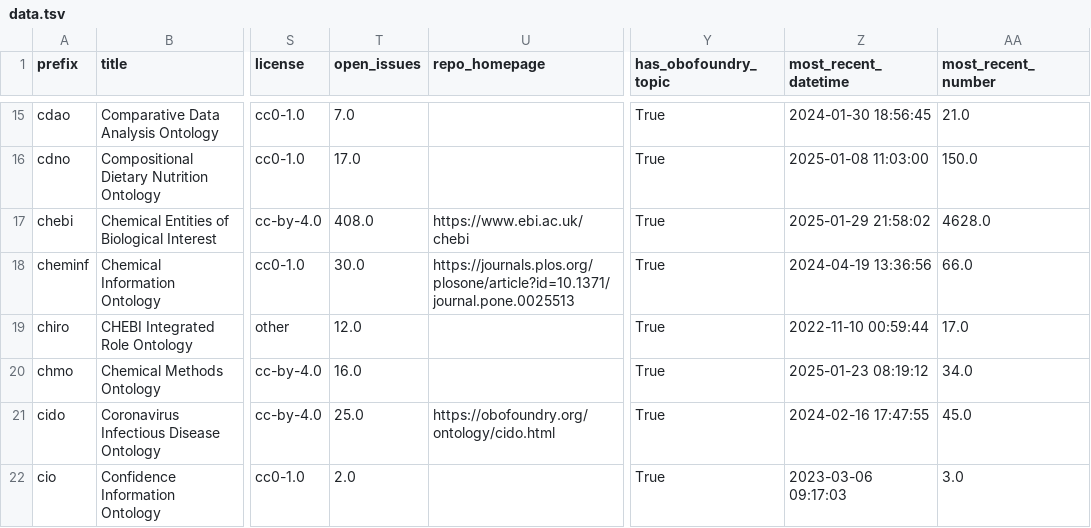
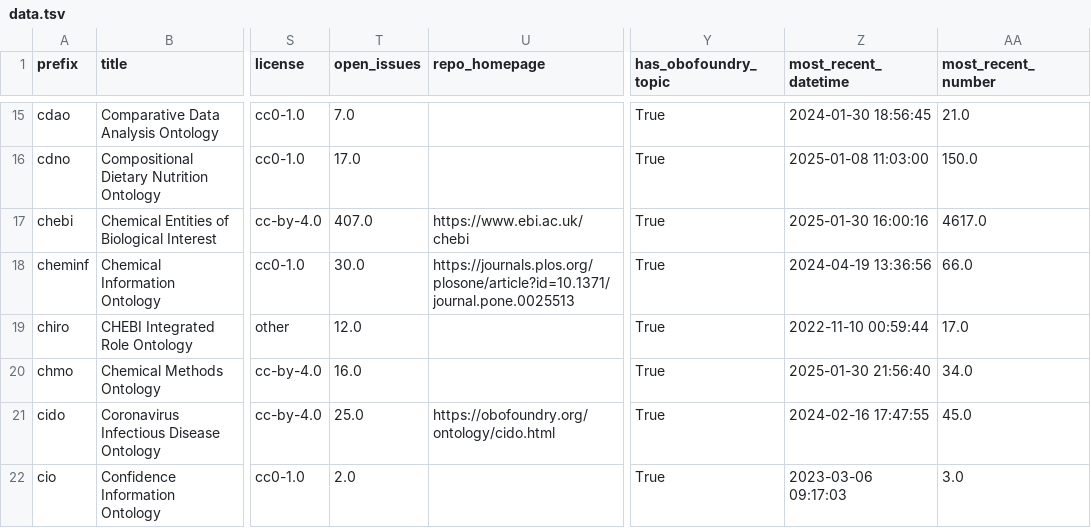
Before and after one commit to cthoyt/obo-community-health, a TSV file: data/data.tsv, drawn as a sheet; only a part is shown, gaps mark what is left out; the diff covers the shown part only; the diff names each change by its address in the sheet, - before the commit and + after, or states it on an @@ line.

```diff
--- a/data/data.tsv
+++ b/data/data.tsv
-T17 (open_issues): 408.0
+T17 (open_issues): 407.0
-Z17 (most_recent_datetime): 2025-01-29 21:58:02
+Z17 (most_recent_datetime): 2025-01-30 16:00:16
-AA17 (most_recent_number): 4628.0
+AA17 (most_recent_number): 4617.0
-Z20 (most_recent_datetime): 2025-01-23 08:19:12
+Z20 (most_recent_datetime): 2025-01-30 21:56:40
```
Also changed, not shown: 42 edited cells elsewhere in this file, 5 other files.
